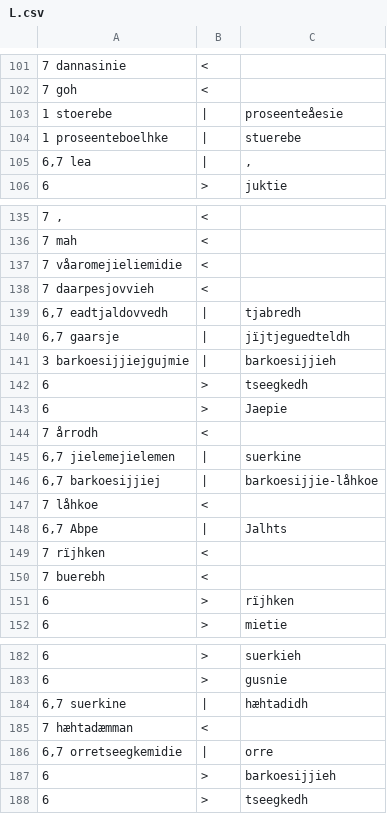
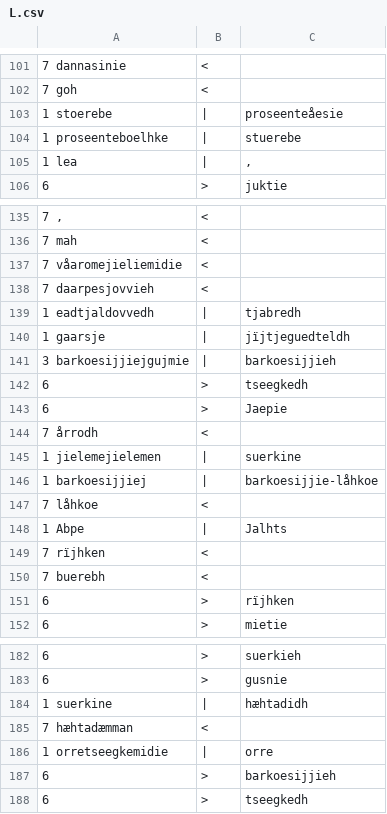
Before and after one commit to apertium/apertium-sme-sma, a CSV file: texts/eval/2016/wer_per/L.csv, drawn as a sheet; only a part is shown, gaps mark what is left out; the diff covers the shown part only; the diff names each change by its address in the sheet, - before the commit and + after, or states it on an @@ line.

```diff
--- a/texts/eval/2016/wer_per/L.csv
+++ b/texts/eval/2016/wer_per/L.csv
-A105: 6,7 lea
+A105: 1 lea
-A139: 6,7 eadtjaldovvedh
+A139: 1 eadtjaldovvedh
-A140: 6,7 gaarsje
+A140: 1 gaarsje
-A145: 6,7 jielemejielemen
+A145: 1 jielemejielemen
-A146: 6,7 barkoesijjiej
+A146: 1 barkoesijjiej
-A148: 6,7 Abpe
+A148: 1 Abpe
-A184: 6,7 suerkine
+A184: 1 suerkine
-A186: 6,7 orretseegkemidie
+A186: 1 orretseegkemidie
```
Also changed, not shown: 28 edited cells elsewhere in this file, 1 other file.
